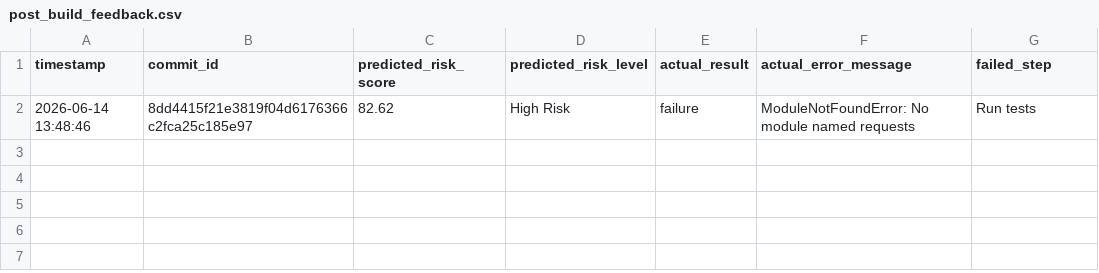
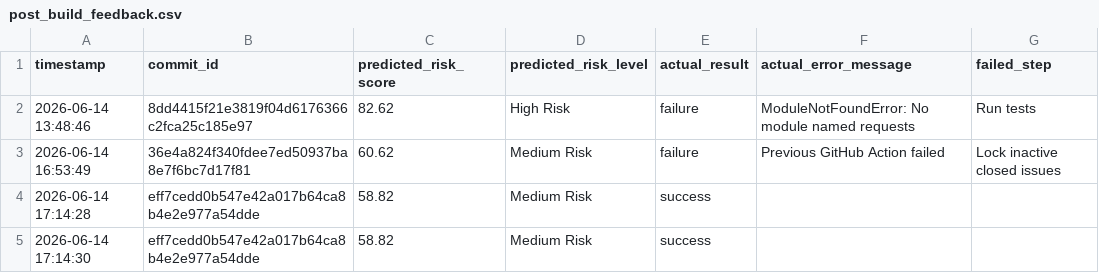
Before and after one commit to mhdshukry/CI-CD-Build-Failure-Prediction, a CSV file: data/processed/post_build_feedback.csv, drawn as a sheet.

Commit message:
Add GitHub repo analysis and UI flow
Replace local repo analyzer with a GitHub-based analyzer and wire up a new connect/predict workflow. Added github_analyzer/repository_analyzer.py and switched api/main.py to use it (new endpoints: /connect-github-repo and /predict-connected-repo, updated Pydantic models, bumped API version to 7.0, return history size increased). Overhauled dashboard/index.html with new styles, GitHub connection UI, auto-fetched commit metrics, prediction output, post-build feedback form, history pagination, and client-side JS to handle connect → predict → submit feedback flow. Also added several post-build feedback rows to data/processed/post_build_feedback.csv and included related pyc updates.

```diff
--- a/data/processed/post_build_feedback.csv
+++ b/data/processed/post_build_feedback.csv
@@ -2 +2,4 @@ timestamp,commit_id,predicted_risk_score,predicted_risk_level,actual_result,actu
 2026-06-14 13:48:46,8dd4415f21e3819f04d6176366c2fca25c185e97,82.62,High Risk,failure,ModuleNotFoundError: No module named requests,Run tests
+2026-06-14 16:53:49,36e4a824f340fdee7ed50937ba8e7f6bc7d17f81,60.62,Medium Risk,failure,Previous GitHub Action failed,Lock inactive closed issues
+2026-06-14 17:14:28,eff7cedd0b547e42a017b64ca8b4e2e977a54dde,58.82,Medium Risk,success,,
+2026-06-14 17:14:30,eff7cedd0b547e42a017b64ca8b4e2e977a54dde,58.82,Medium Risk,success,,
```
Also changed, not shown: history/prediction_history.csv, 4 other files.
